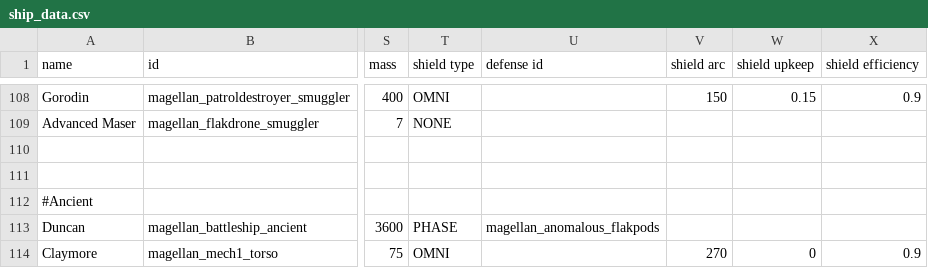
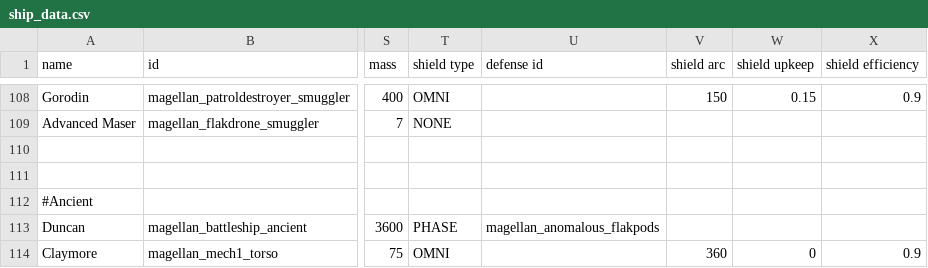
Before and after one commit to starsector-mods/magellan-protectorate-unified, a CSV file: data/hulls/ship_data.csv, drawn as a sheet; only a part is shown, gaps mark what is left out; the diff names each change by its address in the sheet, - before the commit and + after, or states it on an @@ line.

Commit message:
feat(mech): Configure Claymore as 1-unit wing and enable 360-degree shield with no_weapon_flux

```diff
--- a/data/hulls/ship_data.csv
+++ b/data/hulls/ship_data.csv
-V114 (shield arc): 270
+V114 (shield arc): 360
```
Also changed, not shown: data/hulls/wing_data.csv, 1 other file.
